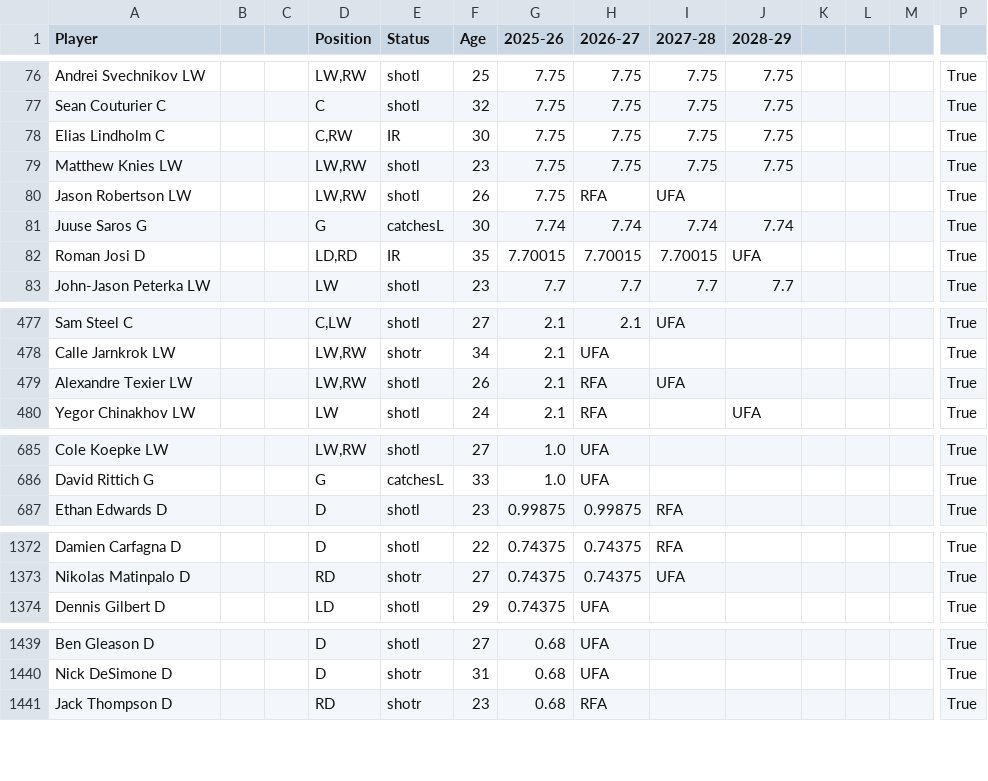
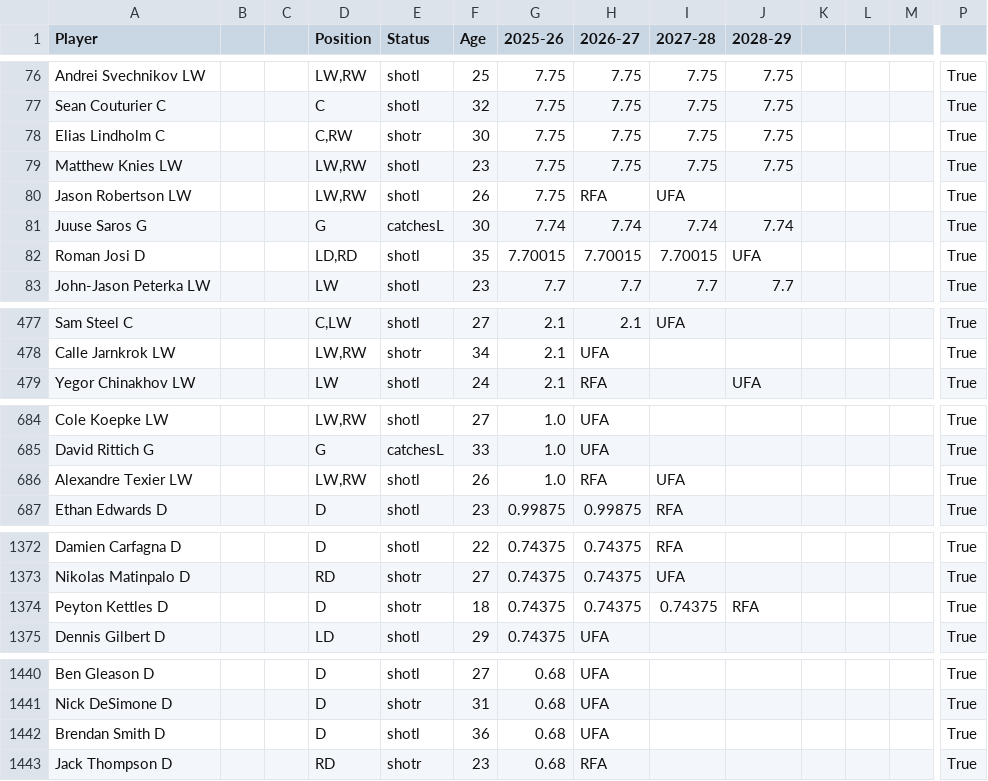
Before and after one commit to kww271/qBneK36JpdQetizHcQM7DMrCSz, a CSV file: caphits.csv, drawn as a sheet; only a part is shown, gaps mark what is left out; removed rows and columns are numbered as before the commit, all else as after; rows hold the shown columns only; the diff covers the shown part only; the diff names each change by its address in the sheet, - before the commit and + after, or states it on an @@ line.

Commit message:
Updated November 24, 2025 at 20:20

```diff
--- a/caphits.csv
+++ b/caphits.csv
-E78 (Status): IR
+E78 (Status): shotr
-E82 (Status): IR
+E82 (Status): shotl
-row 479: Alexandre Texier LW |  |  | LW,RW | shotl | 26 | 2.1 | RFA | UFA |  |  |  |  | True
+row 686: Alexandre Texier LW |  |  | LW,RW | shotl | 26 | 1.0 | RFA | UFA |  |  |  |  | True
+row 1374: Peyton Kettles D |  |  | D | shotr | 18 | 0.74375 | 0.74375 | 0.74375 | RFA |  |  |  | True
+row 1442: Brendan Smith D |  |  | D | shotl | 36 | 0.68 | UFA |  |  |  |  |  | True
```
Also changed, not shown: 27 edited cells elsewhere in this file.
